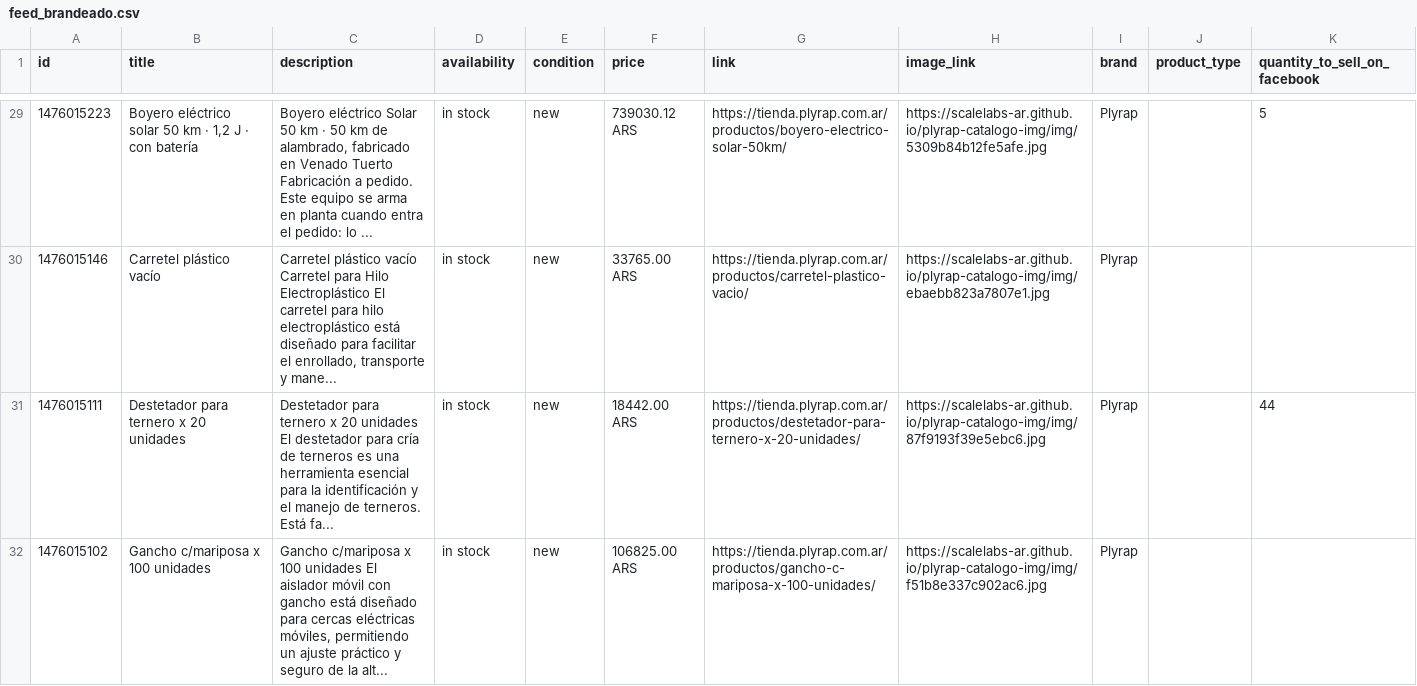
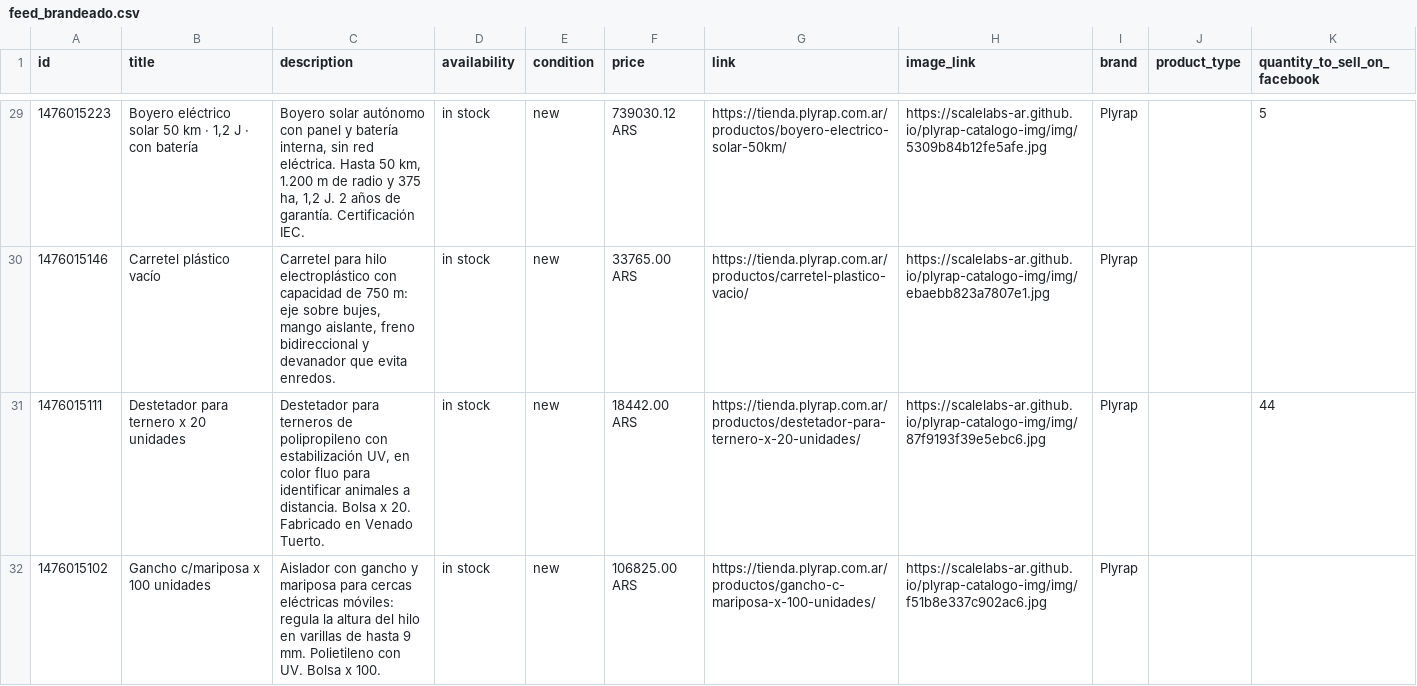
Before and after one commit to ScaleLabs-ar/plyrap-catalogo-img, a CSV file: feed_brandeado.csv, drawn as a sheet; only a part is shown, gaps mark what is left out; the diff covers the shown part only.

```diff
--- a/feed_brandeado.csv
+++ b/feed_brandeado.csv
@@ -29,4 +29,4 @@ id,title,description,availability,condition,price,link,image_link,brand,product_
-1476015223,"Boyero eléctrico solar 50 km · 1,2 J · con batería","Boyero eléctrico Solar 50 km · 50 km de alambrado, fabricado en Venado Tuerto Fabricación a pedido. Este equipo se arma en planta cuando entra el pedido: lo ...",in stock,new,739030.12 ARS,https://tienda.plyrap.com.ar/productos/boyero-electrico-solar-50km/,https://scalelabs-ar.github.io/plyrap-catalogo-img/img/5309b84b12fe5afe.jpg,Plyrap,,5
-1476015146,Carretel plástico vacío,"Carretel plástico vacío Carretel para Hilo Electroplástico El carretel para hilo electroplástico está diseñado para facilitar el enrollado, transporte y mane...",in stock,new,33765.00 ARS,https://tienda.plyrap.com.ar/productos/carretel-plastico-vacio/,https://scalelabs-ar.github.io/plyrap-catalogo-img/img/ebaebb823a7807e1.jpg,Plyrap,,
-1476015111,Destetador para ternero x 20 unidades,Destetador para ternero x 20 unidades El destetador para cría de terneros es una herramienta esencial para la identificación y el manejo de terneros. Está fa...,in stock,new,18442.00 ARS,https://tienda.plyrap.com.ar/productos/destetador-para-ternero-x-20-unidades/,https://scalelabs-ar.github.io/plyrap-catalogo-img/img/87f9193f39e5ebc6.jpg,Plyrap,,44
-1476015102,Gancho c/mariposa x 100 unidades,"Gancho c/mariposa x 100 unidades El aislador móvil con gancho está diseñado para cercas eléctricas móviles, permitiendo un ajuste práctico y seguro de la alt...",in stock,new,106825.00 ARS,https://tienda.plyrap.com.ar/productos/gancho-c-mariposa-x-100-unidades/,https://scalelabs-ar.github.io/plyrap-catalogo-img/img/f51b8e337c902ac6.jpg,Plyrap,,
+1476015223,"Boyero eléctrico solar 50 km · 1,2 J · con batería","Boyero solar autónomo con panel y batería interna, sin red eléctrica. Hasta 50 km, 1.200 m de radio y 375 ha, 1,2 J. 2 años de garantía. Certificación IEC.",in stock,new,739030.12 ARS,https://tienda.plyrap.com.ar/productos/boyero-electrico-solar-50km/,https://scalelabs-ar.github.io/plyrap-catalogo-img/img/5309b84b12fe5afe.jpg,Plyrap,,5
+1476015146,Carretel plástico vacío,"Carretel para hilo electroplástico con capacidad de 750 m: eje sobre bujes, mango aislante, freno bidireccional y devanador que evita enredos.",in stock,new,33765.00 ARS,https://tienda.plyrap.com.ar/productos/carretel-plastico-vacio/,https://scalelabs-ar.github.io/plyrap-catalogo-img/img/ebaebb823a7807e1.jpg,Plyrap,,
+1476015111,Destetador para ternero x 20 unidades,"Destetador para terneros de polipropileno con estabilización UV, en color fluo para identificar animales a distancia. Bolsa x 20. Fabricado en Venado Tuerto.",in stock,new,18442.00 ARS,https://tienda.plyrap.com.ar/productos/destetador-para-ternero-x-20-unidades/,https://scalelabs-ar.github.io/plyrap-catalogo-img/img/87f9193f39e5ebc6.jpg,Plyrap,,44
+1476015102,Gancho c/mariposa x 100 unidades,Aislador con gancho y mariposa para cercas eléctricas móviles: regula la altura del hilo en varillas de hasta 9 mm. Polietileno con UV. Bolsa x 100.,in stock,new,106825.00 ARS,https://tienda.plyrap.com.ar/productos/gancho-c-mariposa-x-100-unidades/,https://scalelabs-ar.github.io/plyrap-catalogo-img/img/f51b8e337c902ac6.jpg,Plyrap,,
```
Also changed, not shown: 36 edited cells elsewhere in this file.
